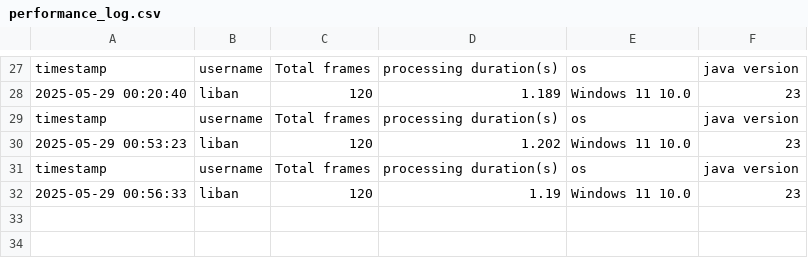
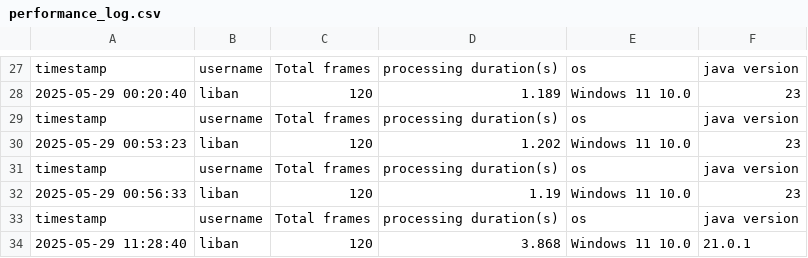
Before and after one commit to brittLiban/centroid-finder, a CSV file: server/performance_log.csv, drawn as a sheet; only a part is shown, gaps mark what is left out.

```diff
--- a/server/performance_log.csv
+++ b/server/performance_log.csv
@@ -32 +32,3 @@ timestamp,username,Total frames,processing duration(s),os,java version
 2025-05-29 00:56:33,liban,120,1.19,Windows 11 10.0,23
+timestamp,username,Total frames,processing duration(s),os,java version
+2025-05-29 11:28:40,liban,120,3.868,Windows 11 10.0,21.0.1
```
Also changed, not shown: 1 other file.
